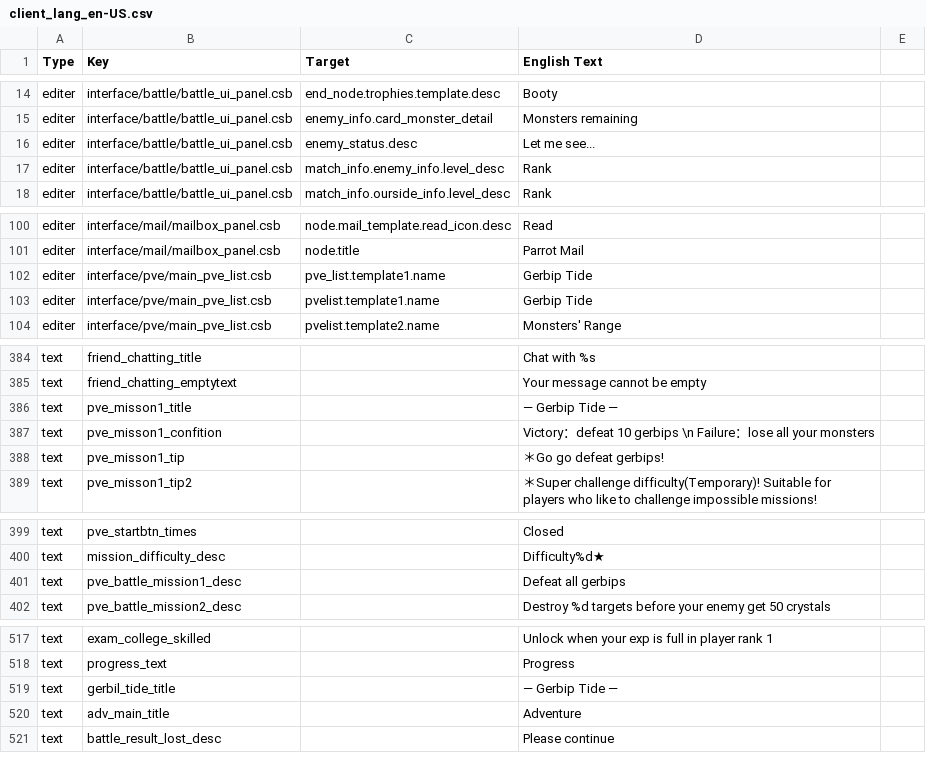
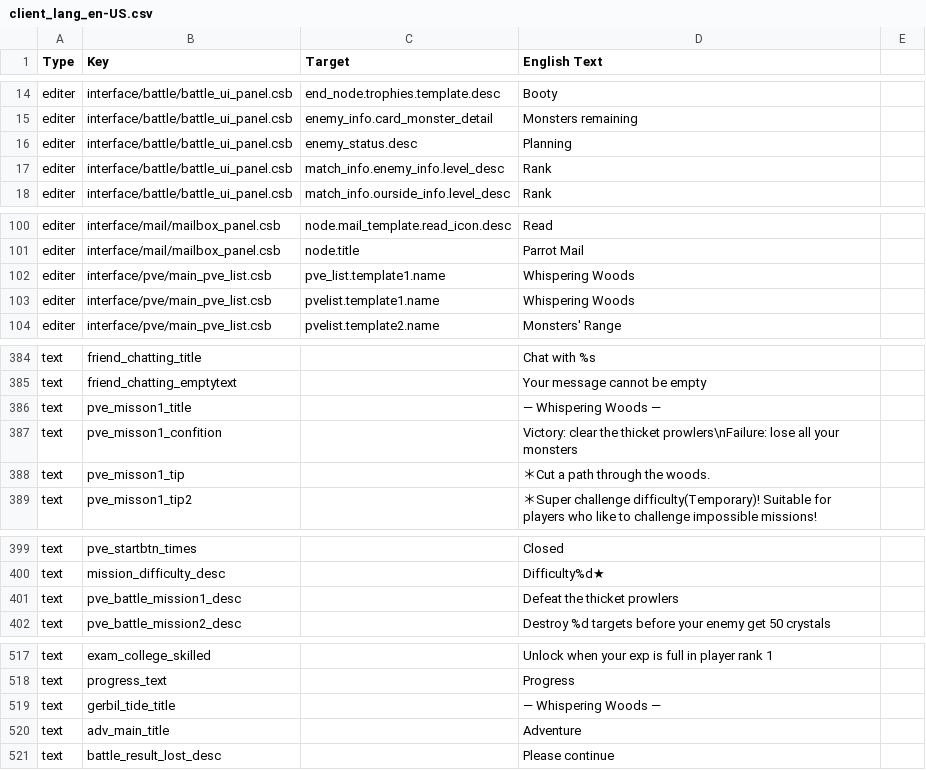
Before and after one commit to Mister-G-Lu/monster-battle-ccg, a CSV file: csv_data/client_lang_en-US.csv, drawn as a sheet; only a part is shown, gaps mark what is left out.

Commit message:
Slim the home bar and unstick the first battle.
Hide offline-dead home entries (PVP duplicate, shop, friends, ranks, events) and keep campaign, deck, chests, tasks, mail, help, and settings. Replace Gerbip Tide with Whispering Woods, handshake standby immediately so the opponent is not stuck on “…”, and keep the turn-timer / FPS overlay off unless DEV_MODE.

Co-authored-by: arena-agent <297053741+arena-agent@users.noreply.github.com>

```diff
--- a/csv_data/client_lang_en-US.csv
+++ b/csv_data/client_lang_en-US.csv
@@ -15,3 +15,3 @@ editer,interface/battle/battle_ui_panel.csb,end_node.trophies.template.desc,Boot
 editer,interface/battle/battle_ui_panel.csb,enemy_info.card_monster_detail,Monsters remaining
-editer,interface/battle/battle_ui_panel.csb,enemy_status.desc,Let me see...
+editer,interface/battle/battle_ui_panel.csb,enemy_status.desc,Planning
 editer,interface/battle/battle_ui_panel.csb,match_info.enemy_info.level_desc,Rank
@@ -101,4 +101,4 @@ editer,interface/mail/mailbox_panel.csb,node.mail_template.read_icon.desc,Read
 editer,interface/mail/mailbox_panel.csb,node.title,Parrot Mail
-editer,interface/pve/main_pve_list.csb,pve_list.template1.name,Gerbip Tide
-editer,interface/pve/main_pve_list.csb,pvelist.template1.name,Gerbip Tide
+editer,interface/pve/main_pve_list.csb,pve_list.template1.name,Whispering Woods
+editer,interface/pve/main_pve_list.csb,pvelist.template1.name,Whispering Woods
 editer,interface/pve/main_pve_list.csb,pvelist.template2.name,Monsters' Range
@@ -385,5 +385,5 @@ text,friend_chatting_title,,Chat with %s
 text,friend_chatting_emptytext,,Your message cannot be empty
-text,pve_misson1_title,,— Gerbip Tide —
-text,pve_misson1_confition,,Victory：defeat 10 gerbips \n Failure：lose all your monsters
-text,pve_misson1_tip,,＊Go go defeat gerbips!
+text,pve_misson1_title,,— Whispering Woods —
+text,pve_misson1_confition,,Victory: clear the thicket prowlers\nFailure: lose all your monsters
+text,pve_misson1_tip,,＊Cut a path through the woods.
 text,pve_misson1_tip2,,＊Super challenge difficulty(Temporary)! Suitable for players who like to challenge impossible missions!
@@ -400,3 +400,3 @@ text,pve_startbtn_times,,Closed
 text,mission_difficulty_desc,,Difficulty%d★
-text,pve_battle_mission1_desc,,Defeat all gerbips
+text,pve_battle_mission1_desc,,Defeat the thicket prowlers
 text,pve_battle_mission2_desc,,Destroy %d targets before your enemy get 50 crystals
@@ -518,3 +518,3 @@ text,exam_college_skilled,,Unlock when your exp is full in player rank 1
 text,progress_text,,Progress
-text,gerbil_tide_title,,— Gerbip Tide —
+text,gerbil_tide_title,,— Whispering Woods —
 text,adv_main_title,,Adventure
```
Also changed, not shown: csv_data/all_pve_play_config.csv, data/client_lang_en-US.csv, 6 other files.
